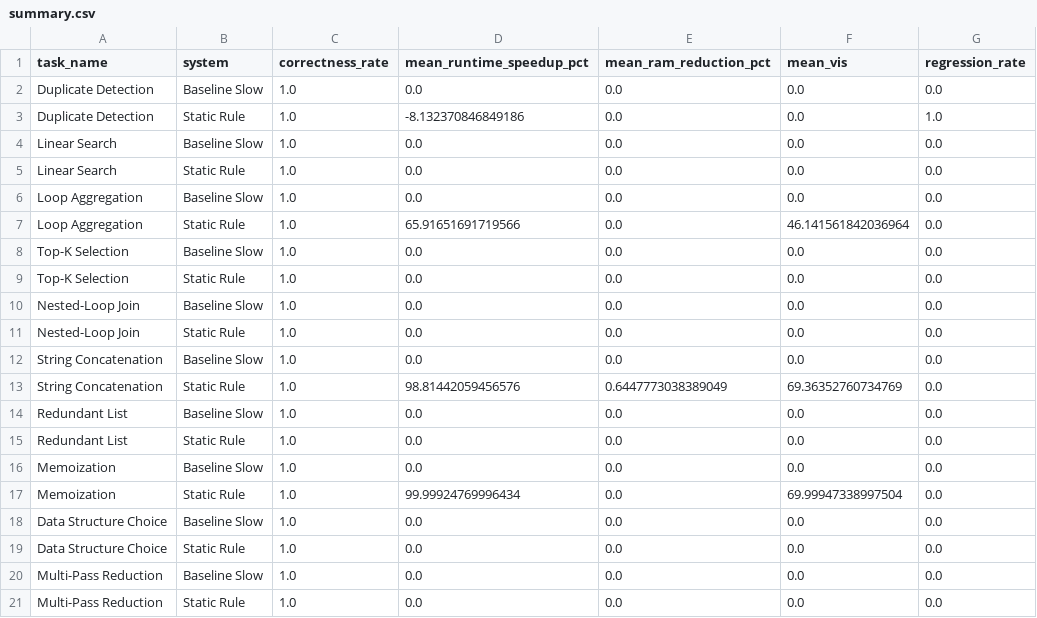
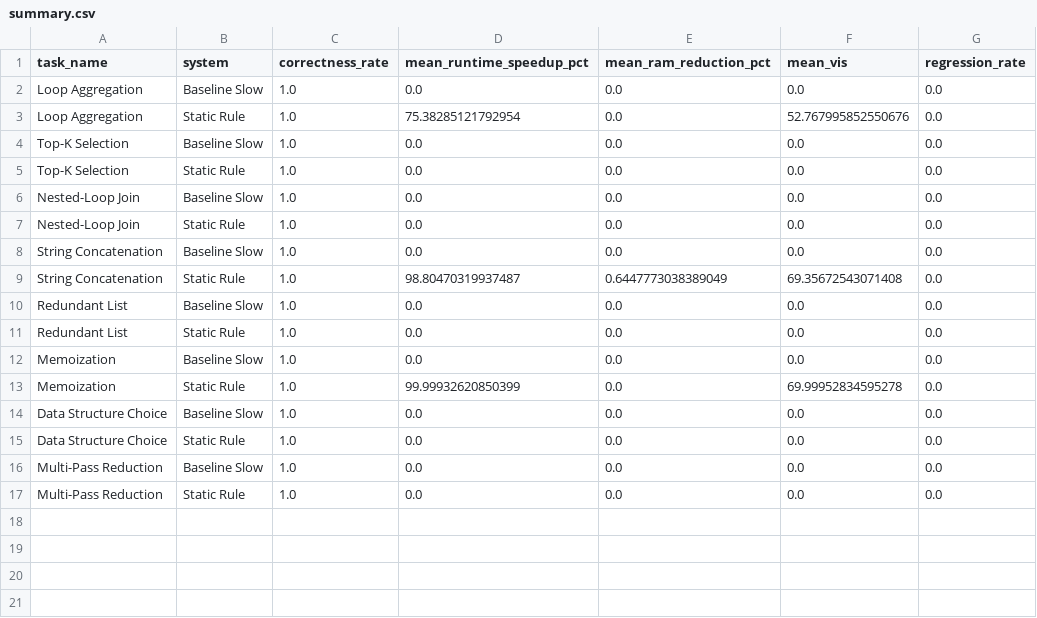
Before and after one commit to miguelangelhuamani/GreenStackAI, a CSV file: results/summary.csv, drawn as a sheet.

```diff
--- a/results/summary.csv
+++ b/results/summary.csv
@@ -1,8 +1,4 @@
 task_name,system,correctness_rate,mean_runtime_speedup_pct,mean_ram_reduction_pct,mean_vis,regression_rate
-Duplicate Detection,Baseline Slow,1.0,0.0,0.0,0.0,0.0
-Duplicate Detection,Static Rule,1.0,-8.132370846849186,0.0,0.0,1.0
-Linear Search,Baseline Slow,1.0,0.0,0.0,0.0,0.0
-Linear Search,Static Rule,1.0,0.0,0.0,0.0,0.0
 Loop Aggregation,Baseline Slow,1.0,0.0,0.0,0.0,0.0
-Loop Aggregation,Static Rule,1.0,65.91651691719566,0.0,46.141561842036964,0.0
+Loop Aggregation,Static Rule,1.0,75.38285121792954,0.0,52.767995852550676,0.0
 Top-K Selection,Baseline Slow,1.0,0.0,0.0,0.0,0.0
@@ -12,3 +8,3 @@ Nested-Loop Join,Static Rule,1.0,0.0,0.0,0.0,0.0
 String Concatenation,Baseline Slow,1.0,0.0,0.0,0.0,0.0
-String Concatenation,Static Rule,1.0,98.81442059456576,0.6447773038389049,69.36352760734769,0.0
+String Concatenation,Static Rule,1.0,98.80470319937487,0.6447773038389049,69.35672543071408,0.0
 Redundant List,Baseline Slow,1.0,0.0,0.0,0.0,0.0
@@ -16,3 +12,3 @@ Redundant List,Static Rule,1.0,0.0,0.0,0.0,0.0
 Memoization,Baseline Slow,1.0,0.0,0.0,0.0,0.0
-Memoization,Static Rule,1.0,99.99924769996434,0.0,69.99947338997504,0.0
+Memoization,Static Rule,1.0,99.99932620850399,0.0,69.99952834595278,0.0
 Data Structure Choice,Baseline Slow,1.0,0.0,0.0,0.0,0.0
```
Also changed, not shown: results/results.csv, 12 other files.
